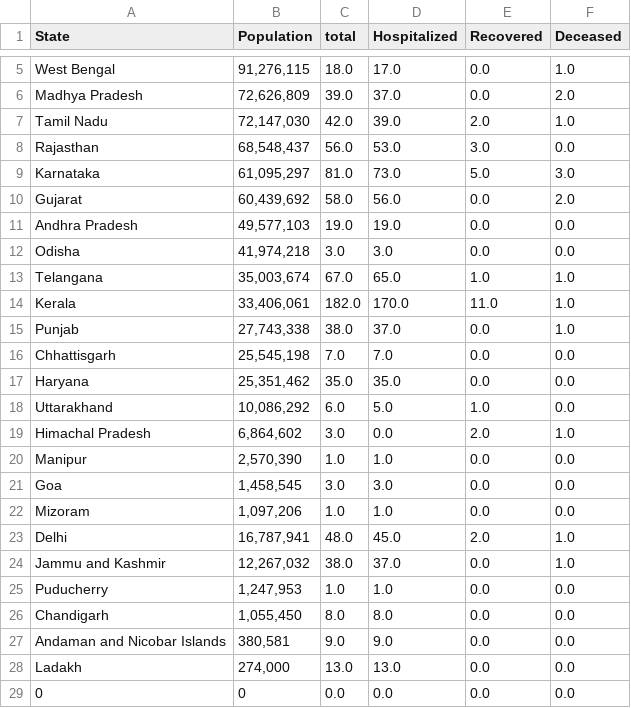
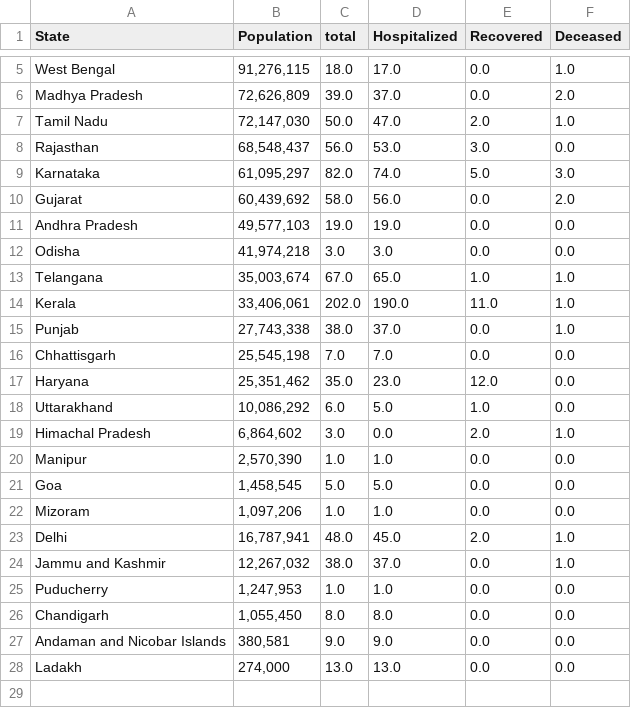
Before and after one commit to ai-splash/corona_india_data, a CSV file: state_data.csv, drawn as a sheet; only a part is shown, gaps mark what is left out.

Commit message:
Updates on 29/03/2020 19:03:17

```diff
--- a/state_data.csv
+++ b/state_data.csv
@@ -6,5 +6,5 @@ West Bengal,"91,276,115 ",18.0,17.0,0.0,1.0
 Madhya Pradesh,"72,626,809 ",39.0,37.0,0.0,2.0
-Tamil Nadu,"72,147,030 ",42.0,39.0,2.0,1.0
+Tamil Nadu,"72,147,030 ",50.0,47.0,2.0,1.0
 Rajasthan,"68,548,437 ",56.0,53.0,3.0,0.0
-Karnataka,"61,095,297 ",81.0,73.0,5.0,3.0
+Karnataka,"61,095,297 ",82.0,74.0,5.0,3.0
 Gujarat,"60,439,692 ",58.0,56.0,0.0,2.0
@@ -13,6 +13,6 @@ Odisha,"41,974,218 ",3.0,3.0,0.0,0.0
 Telangana,"35,003,674 ",67.0,65.0,1.0,1.0
-Kerala,"33,406,061 ",182.0,170.0,11.0,1.0
+Kerala,"33,406,061 ",202.0,190.0,11.0,1.0
 Punjab,"27,743,338 ",38.0,37.0,0.0,1.0
 Chhattisgarh,"25,545,198 ",7.0,7.0,0.0,0.0
-Haryana,"25,351,462 ",35.0,35.0,0.0,0.0
+Haryana,"25,351,462 ",35.0,23.0,12.0,0.0
 Uttarakhand,"10,086,292 ",6.0,5.0,1.0,0.0
@@ -20,3 +20,3 @@ Himachal Pradesh,"6,864,602 ",3.0,0.0,2.0,1.0
 Manipur,"2,570,390 ",1.0,1.0,0.0,0.0
-Goa,"1,458,545 ",3.0,3.0,0.0,0.0
+Goa,"1,458,545 ",5.0,5.0,0.0,0.0
 Mizoram,"1,097,206 ",1.0,1.0,0.0,0.0
@@ -28,2 +28 @@ Andaman and Nicobar Islands,"380,581 ",9.0,9.0,0.0,0.0
 Ladakh,"274,000 ",13.0,13.0,0.0,0.0
-0,0,0.0,0.0,0.0,0.0
```
